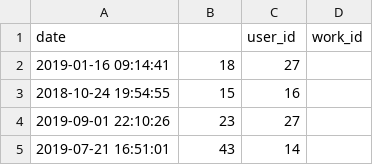
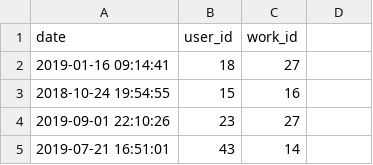
Before and after one commit to krismosk/media-ranker, a CSV file: db/seed_data/votes.csv, drawn as a sheet; only a part is shown.

Commit message:
re-seeded database with votes, users, and works

```diff
--- a/db/seed_data/votes.csv
+++ b/db/seed_data/votes.csv
@@ -1,2 +1,2 @@
-date,,user_id,work_id
+date,user_id,work_id
 2019-01-16 09:14:41,18,27
```
Also changed, not shown: 1 other file.
